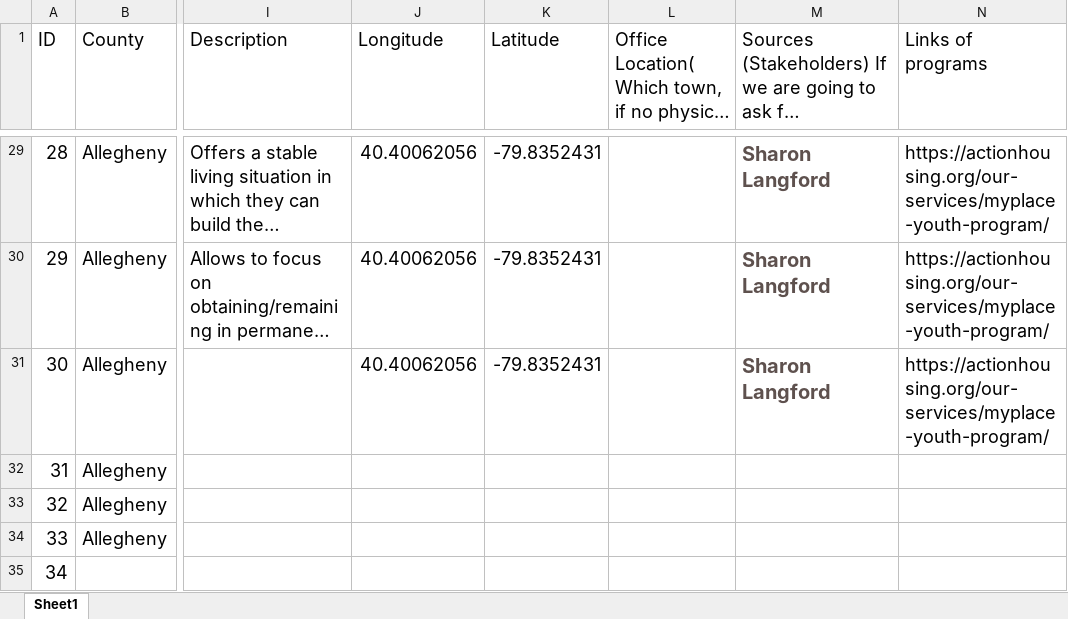
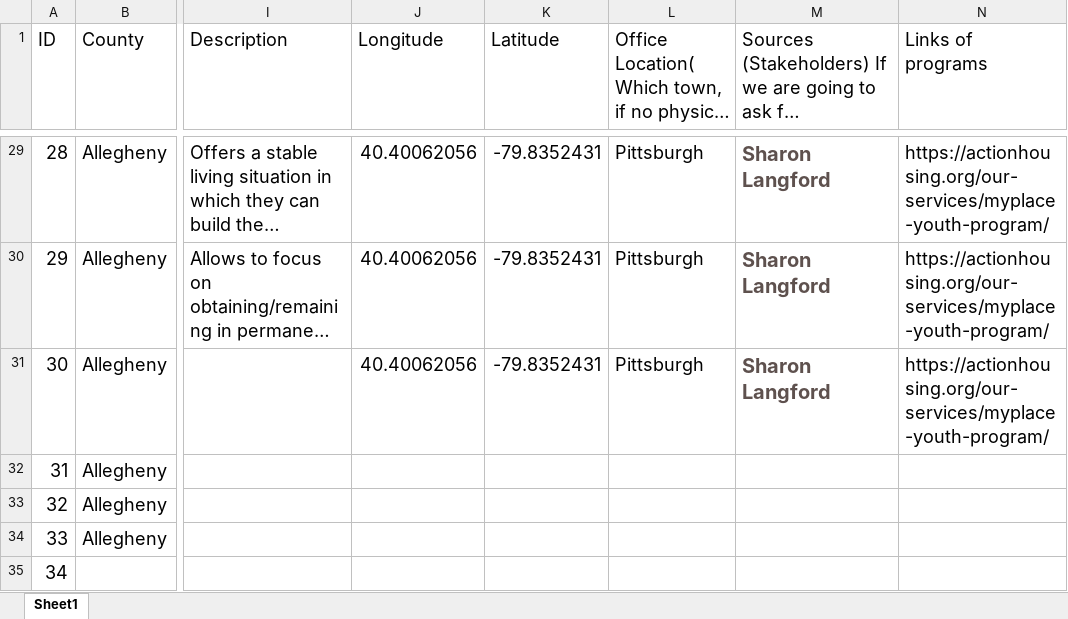
Before and after one commit to yangcheng258/2021_DSPG_Loudoun, an Excel workbook: Qualitative_research/Research-Foster_care-New_col_added.xlsx, sheet Sheet1, drawn as a sheet; only a part is shown, gaps mark what is left out; long unchanged cells end in …; values as stored, in another font and other column widths than the file's, no borders; the diff covers the shown part only; the diff names each change by its address in the sheet, - before the commit and + after, or states it on an @@ line.

```diff
--- a/Qualitative_research/Research-Foster_care-New_col_added.xlsx (sheet Sheet1)
+++ b/Qualitative_research/Research-Foster_care-New_col_added.xlsx (sheet Sheet1)
-L29:L31: (empty)
+L29:L31: Pittsburgh
```
Also changed, not shown: 29 edited cells elsewhere in this sheet, 2 other files.
